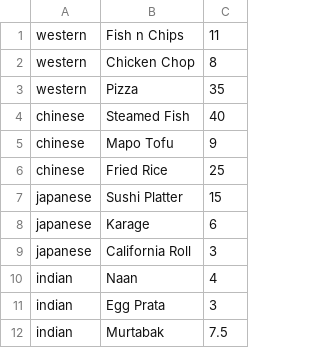
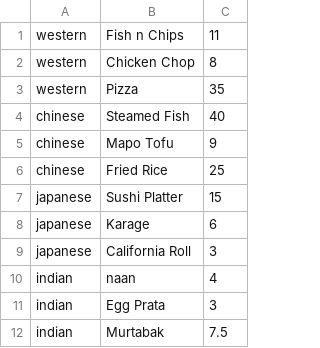
Before and after one commit to ErvinW/DSA_assignment_team6, a CSV file: Dishes.csv, drawn as a sheet.

```diff
--- a/Dishes.csv
+++ b/Dishes.csv
@@ -9,3 +9,3 @@ japanese,Karage,6
 japanese,California Roll,3
-indian,Naan,4
+indian,naan,4
 indian,Egg Prata,3
```
Also changed, not shown: 1 other file.
